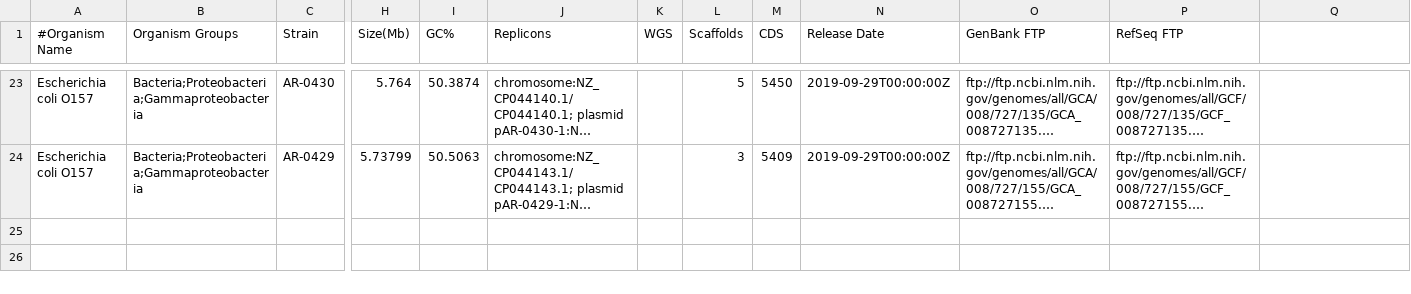
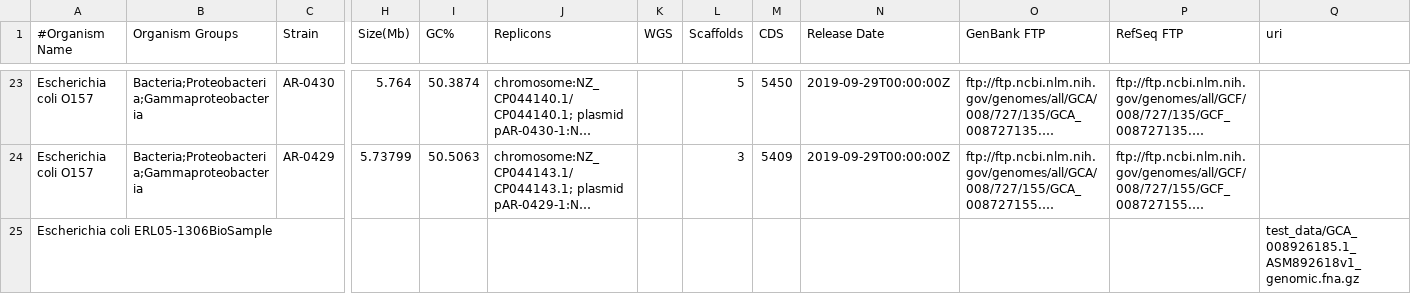
Before and after one commit to FredHutch/octapus, a CSV file: test_data/genomes.csv, drawn as a sheet; only a part is shown, gaps mark what is left out; long unchanged cells end in …; rows hold the shown columns only; the diff names each change by its address in the sheet, - before the commit and + after, or states it on an @@ line.

Commit message:
Support local files with `uri` column

```diff
--- a/test_data/genomes.csv
+++ b/test_data/genomes.csv
-Q1: (empty)
+Q1: uri
+row 25: Escherichia coli ERL05-1306BioSample |  |  |  |  |  |  |  |  |  |  |  | test_data/GCA_008926185.1_ASM892618v1_genomic.fna.gz
```
Also changed, not shown: 3 other files.
